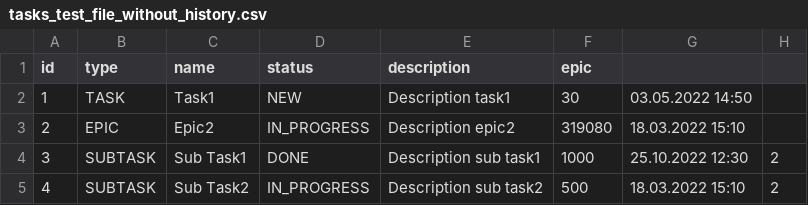
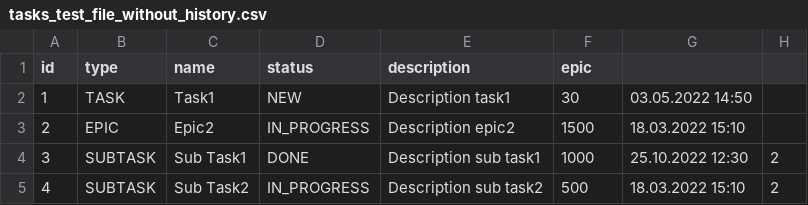
Before and after one commit to marina52746/java-kanban, a CSV file: resources/tasks_test_file_without_history.csv, drawn as a sheet.

```diff
--- a/resources/tasks_test_file_without_history.csv
+++ b/resources/tasks_test_file_without_history.csv
@@ -2,3 +2,3 @@ id,type,name,status,description,epic
 1,TASK,Task1,NEW,Description task1,30,03.05.2022 14:50,
-2,EPIC,Epic2,IN_PROGRESS,Description epic2,319080,18.03.2022 15:10,
+2,EPIC,Epic2,IN_PROGRESS,Description epic2,1500,18.03.2022 15:10,
 3,SUBTASK,Sub Task1,DONE,Description sub task1,1000,25.10.2022 12:30,2
```
Also changed, not shown: 3 other files.
